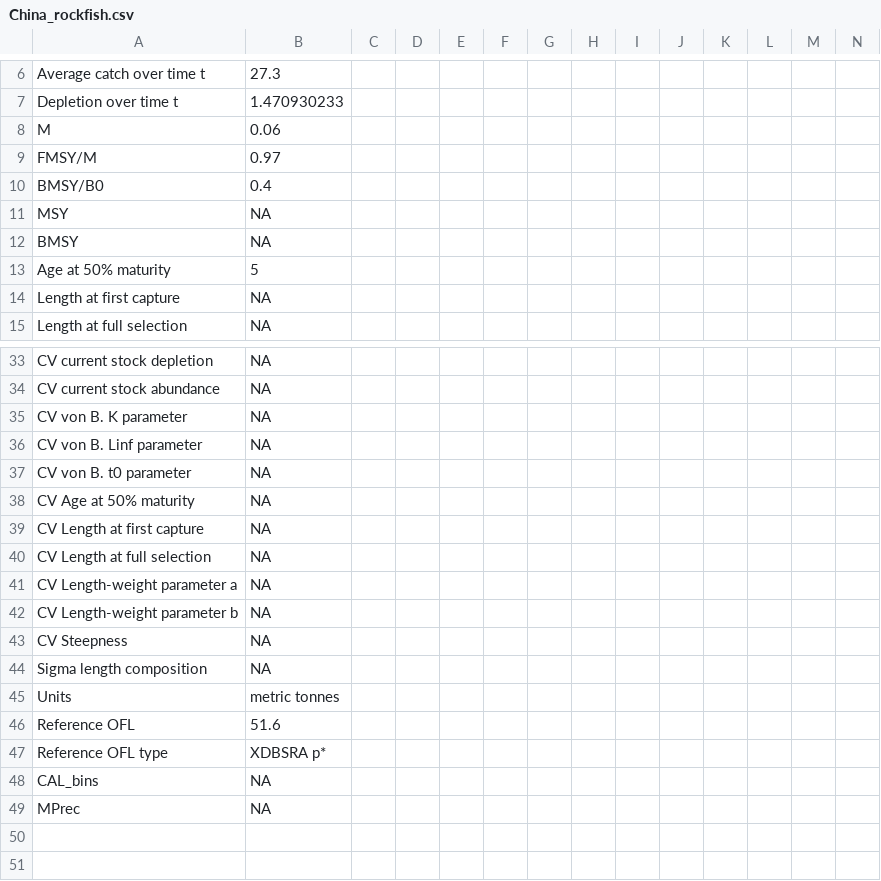
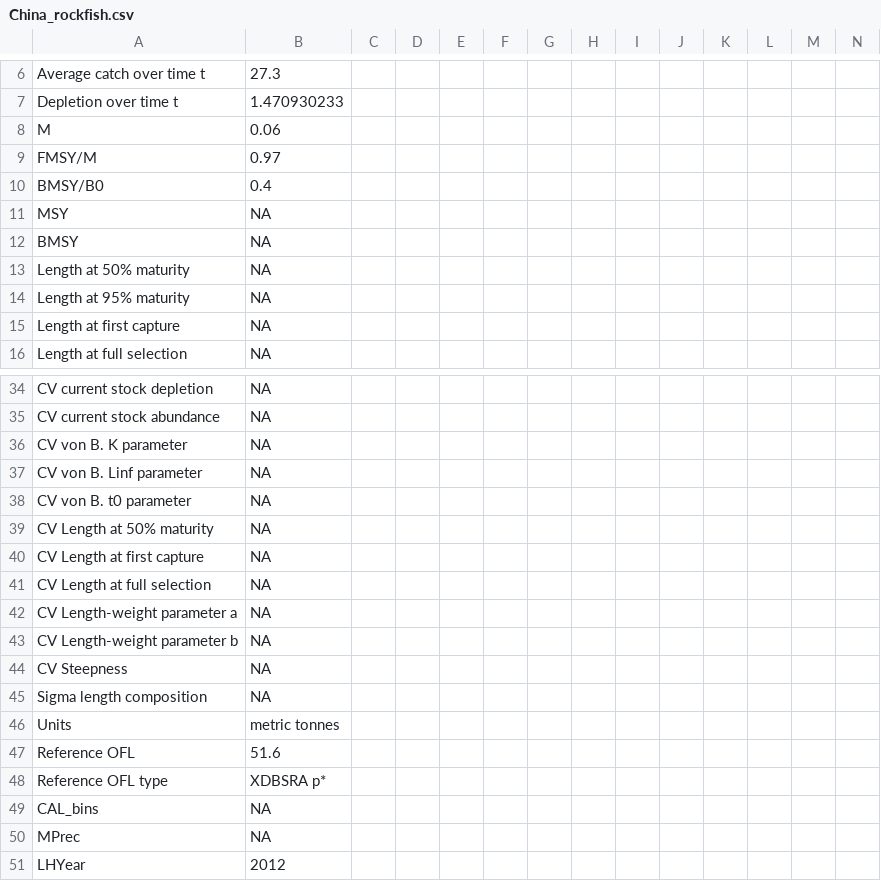
Before and after one commit to cran/DLMtool, a CSV file: inst/China_rockfish.csv, drawn as a sheet; only a part is shown, gaps mark what is left out; removed rows and columns are numbered as before the commit, all else as after; rows hold the shown columns only; the diff names each change by its address in the sheet, - before the commit and + after, or states it on an @@ line.

```diff
--- a/inst/China_rockfish.csv
+++ b/inst/China_rockfish.csv
-row 13: Age at 50% maturity | 5
+row 13: Length at 50% maturity | NA
+row 14: Length at 95% maturity | NA
-A39: CV Age at 50% maturity
+A39: CV Length at 50% maturity
+row 51: LHYear | 2012
```
Also changed, not shown: inst/Cobia.csv, inst/Gulf_blue_tilefish.csv, 37 other files.
